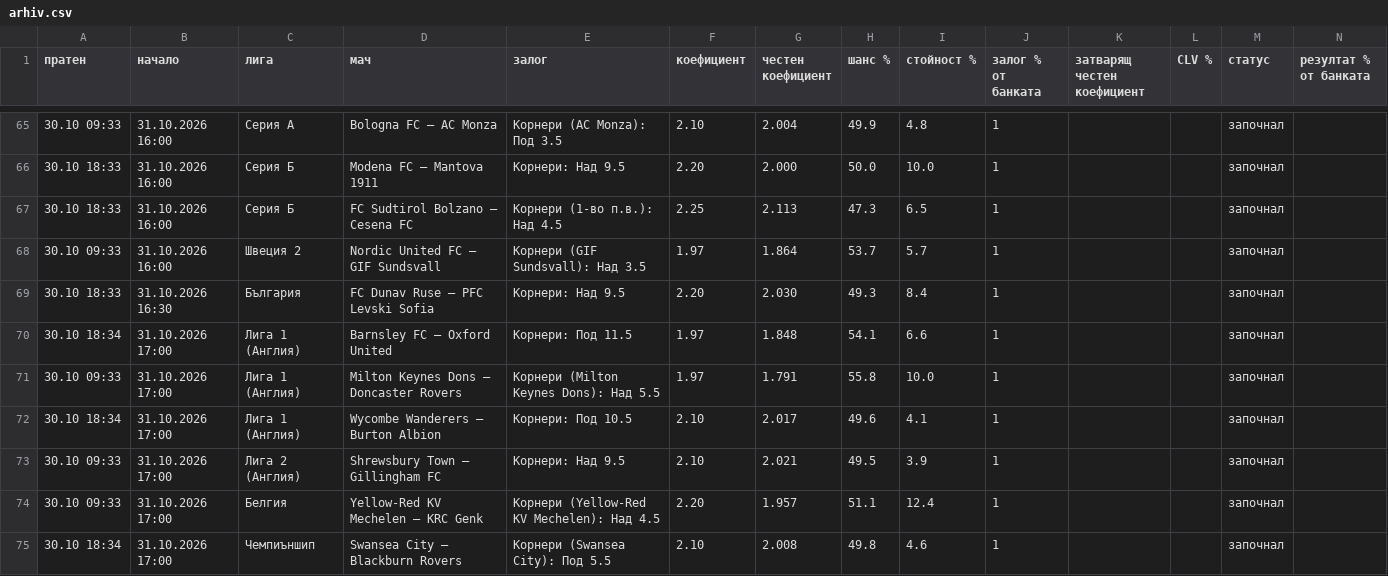
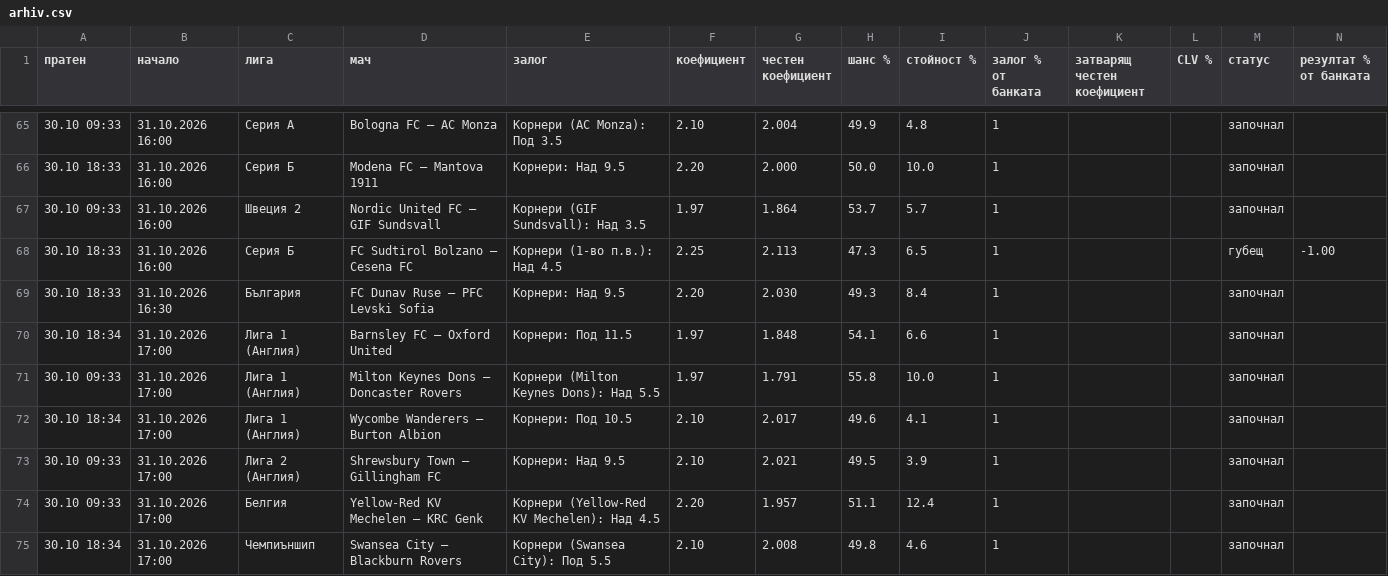
Before and after one commit to ivko1993-star/plus-ev, a CSV file: arhiv.csv, drawn as a sheet; only a part is shown, gaps mark what is left out; removed rows and columns are numbered as before the commit, all else as after; rows hold the shown columns only; the diff names each change by its address in the sheet, - before the commit and + after, or states it on an @@ line.

```diff
--- a/arhiv.csv
+++ b/arhiv.csv
-row 67: 30.10 18:33 | 31.10.2026 16:00 | Серия Б | FC Sudtirol Bolzano – Cesena FC | Корнери (1-во п.в.): Над 4.5 | 2.25 | 2.113 | 47.3 | 6.5 | 1 |  |  | започнал
+row 68: 30.10 18:33 | 31.10.2026 16:00 | Серия Б | FC Sudtirol Bolzano – Cesena FC | Корнери (1-во п.в.): Над 4.5 | 2.25 | 2.113 | 47.3 | 6.5 | 1 |  |  | губещ | -1.00
```
